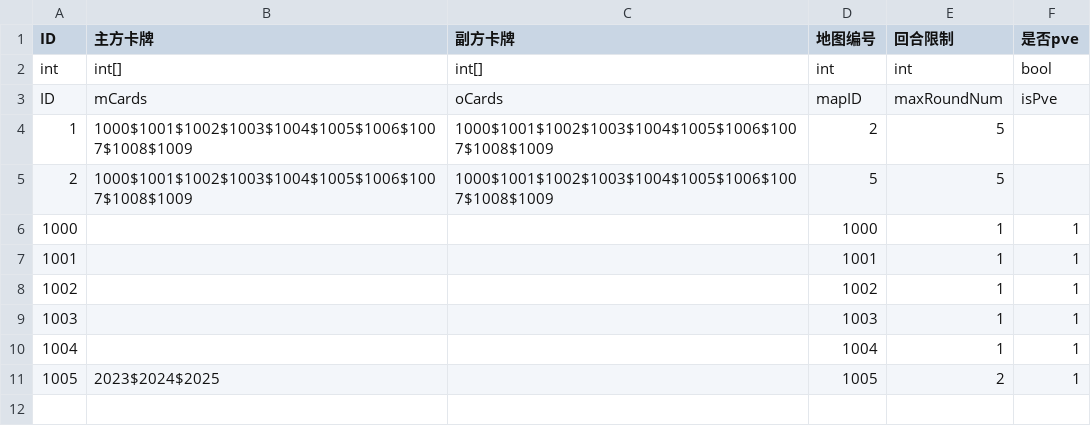
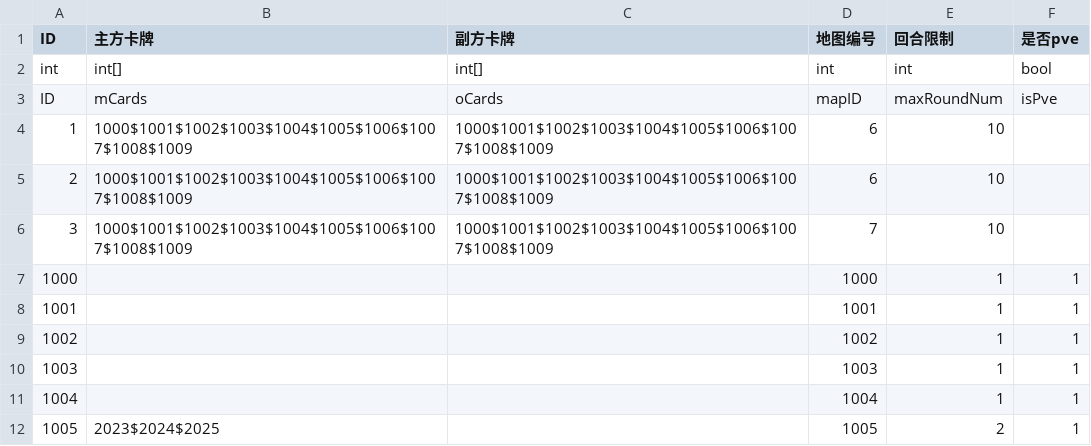
Before and after one commit to PenpenLi/FinalWar_data, a CSV file: csv/battle.csv, drawn as a sheet.

```diff
--- a/csv/battle.csv
+++ b/csv/battle.csv
@@ -3,4 +3,5 @@ int,int[],int[],int,int,bool
 ID,mCards,oCards,mapID,maxRoundNum,isPve
-1,1000$1001$1002$1003$1004$1005$1006$1007$1008$1009,1000$1001$1002$1003$1004$1005$1006$1007$1008$1009,2,5,
-2,1000$1001$1002$1003$1004$1005$1006$1007$1008$1009,1000$1001$1002$1003$1004$1005$1006$1007$1008$1009,5,5,
+1,1000$1001$1002$1003$1004$1005$1006$1007$1008$1009,1000$1001$1002$1003$1004$1005$1006$1007$1008$1009,6,10,
+2,1000$1001$1002$1003$1004$1005$1006$1007$1008$1009,1000$1001$1002$1003$1004$1005$1006$1007$1008$1009,6,10,
+3,1000$1001$1002$1003$1004$1005$1006$1007$1008$1009,1000$1001$1002$1003$1004$1005$1006$1007$1008$1009,7,10,
 1000,,,1000,1,1
```
Also changed, not shown: csv/map.csv, 1 other file.
